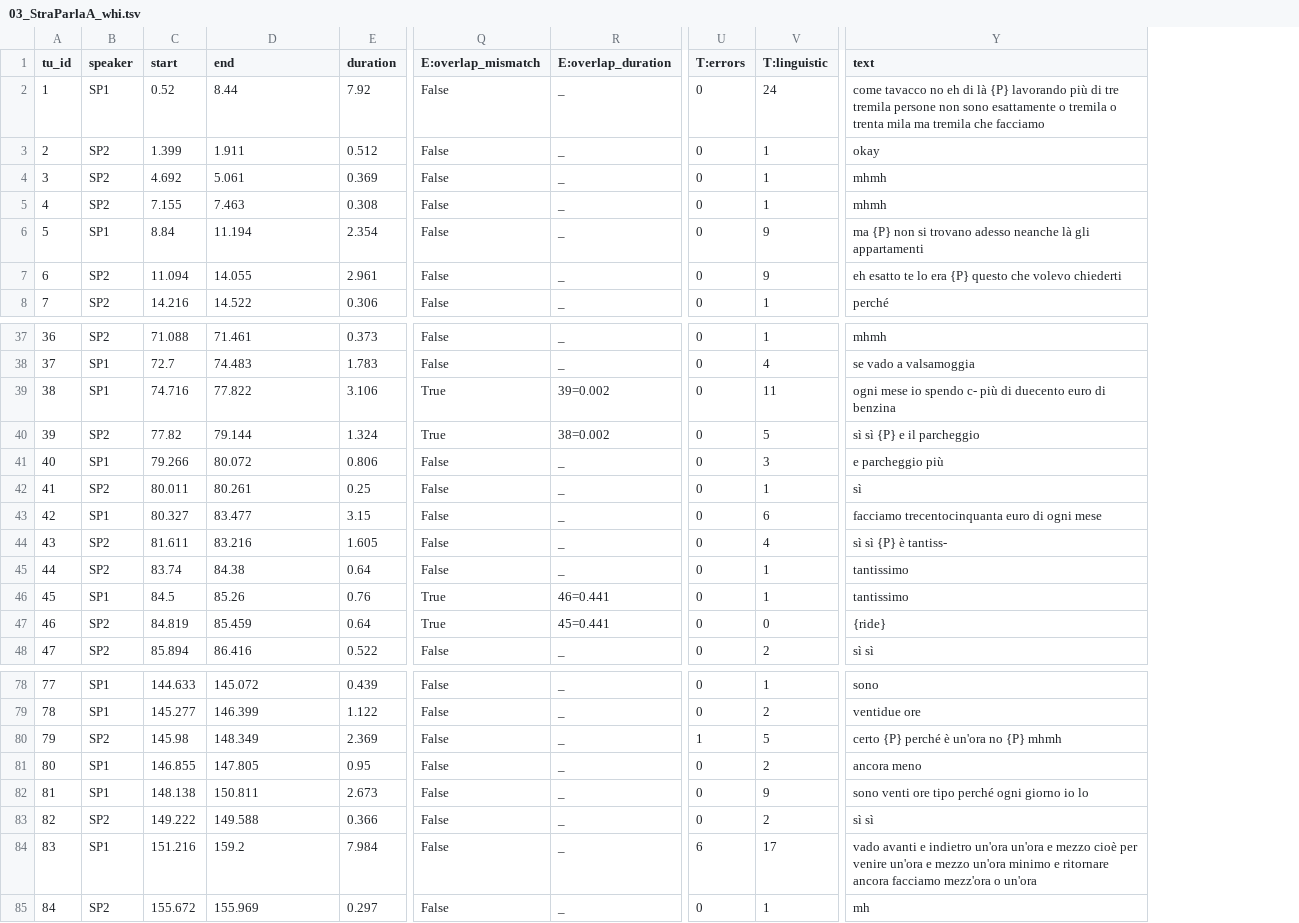
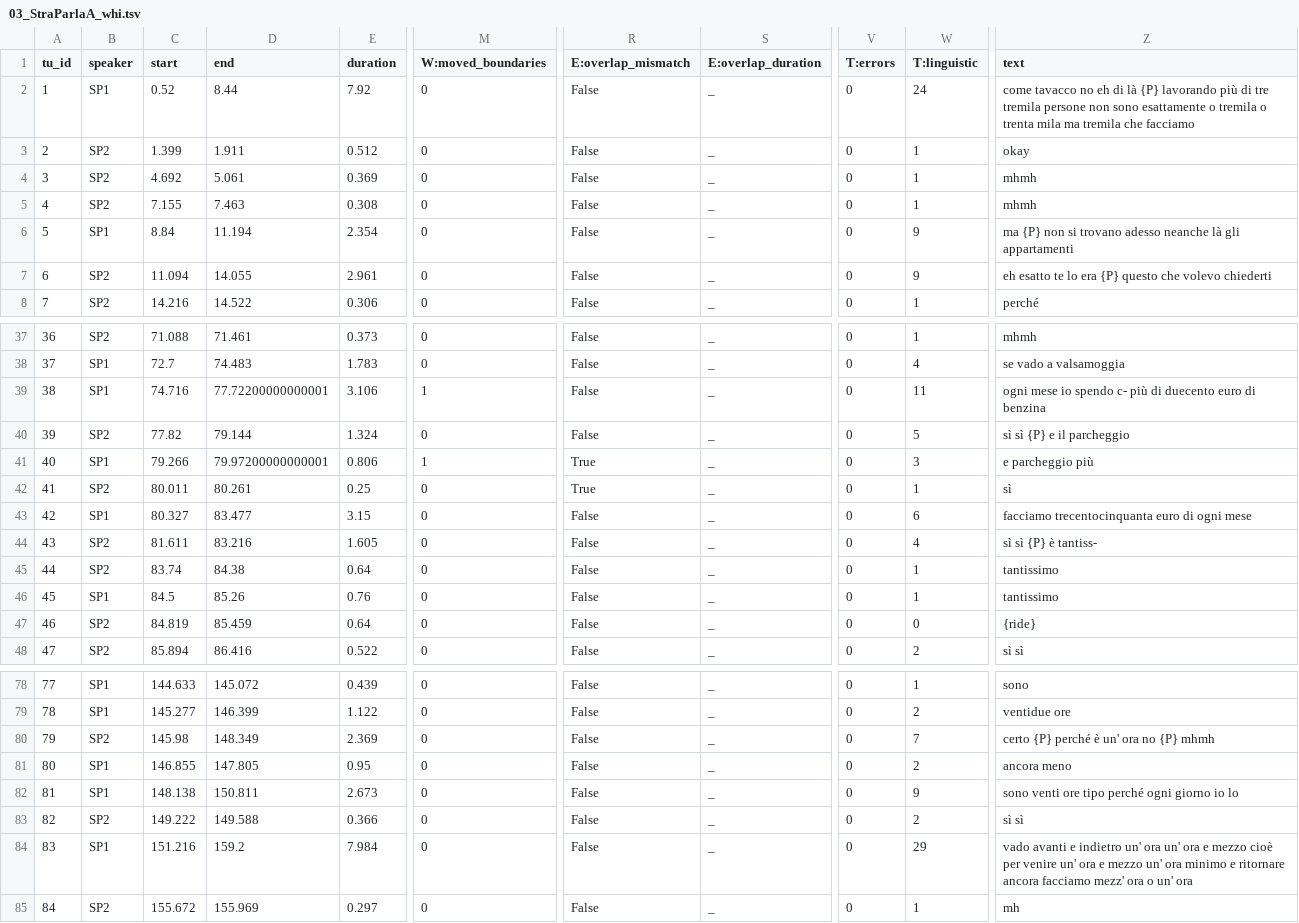
Before and after one commit to LaboratorioSperimentale/asr-assisted-transcription, a TSV file: data/output/03_StraParlaA_whi.tsv, drawn as a sheet; only a part is shown, gaps mark what is left out; addresses are those after the commit; the diff covers the shown part only; the diff names each change by its address in the sheet, - before the commit and + after, or states it on an @@ line.

```diff
--- a/data/output/03_StraParlaA_whi.tsv
+++ b/data/output/03_StraParlaA_whi.tsv
+column M (W:moved_boundaries), rows 2-8: all 0; rows 37-48: 0 | 0 | 1 | 0 | 1 | 0 | 0 | 0 | 0 | 0 | 0 | 0; rows 78-85: all 0
-D39 (end): 77.822
+D39 (end): 77.72200000000001
-R39:R40 (E:overlap_mismatch): True
+R39:R40 (E:overlap_mismatch): False
-S39 (E:overlap_duration): 39=0.002
+S39 (E:overlap_duration): _
-S40 (E:overlap_duration): 38=0.002
+S40 (E:overlap_duration): _
-D41 (end): 80.072
+D41 (end): 79.97200000000001
-R41:R42 (E:overlap_mismatch): False
+R41:R42 (E:overlap_mismatch): True
-R46:R47 (E:overlap_mismatch): True
+R46:R47 (E:overlap_mismatch): False
-S46 (E:overlap_duration): 46=0.441
+S46 (E:overlap_duration): _
-S47 (E:overlap_duration): 45=0.441
+S47 (E:overlap_duration): _
-V80 (T:errors): 1
+V80 (T:errors): 0
-W80 (T:linguistic): 5
+W80 (T:linguistic): 7
-Z80 (text): certo {P} perché è un'ora no {P} mhmh
+Z80 (text): certo {P} perché è un' ora no {P} mhmh
-V84 (T:errors): 6
+V84 (T:errors): 0
-W84 (T:linguistic): 17
+W84 (T:linguistic): 29
-Z84 (text): …e indietro un'ora un'ora e mezzo cioè per venire un'ora e mezzo un'ora minimo e ritornare ancora facciamo mezz'ora o un'ora
+Z84 (text): …e indietro un' ora un' ora e mezzo cioè per venire un' ora e mezzo un' ora minimo e ritornare ancora facciamo mezz' ora o un' ora
```
Also changed, not shown: 9 edited cells elsewhere in this file, data/output/01_StraParlaC_U.tsv, data/output/02_StraParlaC_N.tsv, 31 other files.
